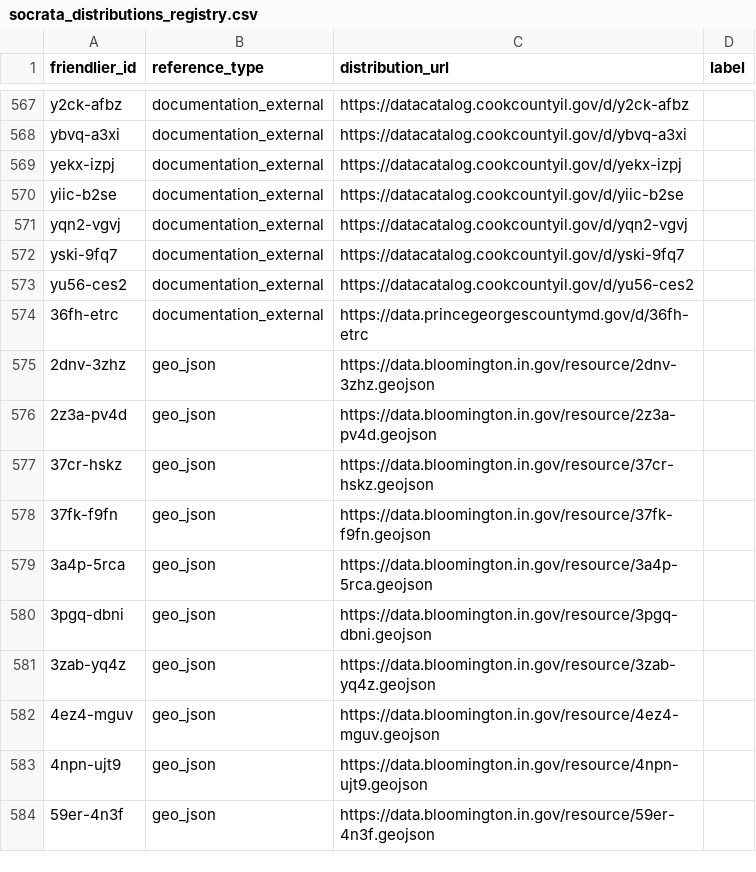
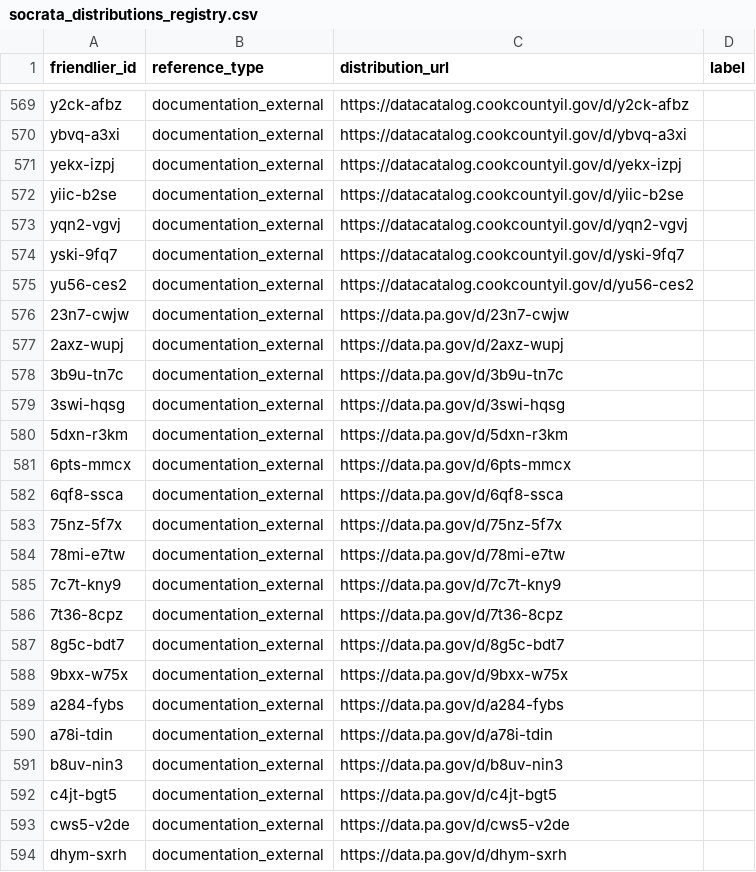
Before and after one commit to geobtaa/harvest-operations, a CSV file: registry/socrata_distributions_registry.csv, drawn as a sheet; only a part is shown, gaps mark what is left out; the shorter side is filled out with more unchanged rows; the diff covers the shown part only.

```diff
--- a/registry/socrata_distributions_registry.csv
+++ b/registry/socrata_distributions_registry.csv
@@ -573 +575,20 @@ yski-9fq7,documentation_external,https://datacatalog.cookcountyil.gov/d/yski-9fq
 yu56-ces2,documentation_external,https://datacatalog.cookcountyil.gov/d/yu56-ces2,
+23n7-cwjw,documentation_external,https://data.pa.gov/d/23n7-cwjw,
+2axz-wupj,documentation_external,https://data.pa.gov/d/2axz-wupj,
+3b9u-tn7c,documentation_external,https://data.pa.gov/d/3b9u-tn7c,
+3swi-hqsg,documentation_external,https://data.pa.gov/d/3swi-hqsg,
+5dxn-r3km,documentation_external,https://data.pa.gov/d/5dxn-r3km,
+6pts-mmcx,documentation_external,https://data.pa.gov/d/6pts-mmcx,
+6qf8-ssca,documentation_external,https://data.pa.gov/d/6qf8-ssca,
+75nz-5f7x,documentation_external,https://data.pa.gov/d/75nz-5f7x,
+78mi-e7tw,documentation_external,https://data.pa.gov/d/78mi-e7tw,
+7c7t-kny9,documentation_external,https://data.pa.gov/d/7c7t-kny9,
+7t36-8cpz,documentation_external,https://data.pa.gov/d/7t36-8cpz,
+8g5c-bdt7,documentation_external,https://data.pa.gov/d/8g5c-bdt7,
+9bxx-w75x,documentation_external,https://data.pa.gov/d/9bxx-w75x,
+a284-fybs,documentation_external,https://data.pa.gov/d/a284-fybs,
+a78i-tdin,documentation_external,https://data.pa.gov/d/a78i-tdin,
+b8uv-nin3,documentation_external,https://data.pa.gov/d/b8uv-nin3,
+c4jt-bgt5,documentation_external,https://data.pa.gov/d/c4jt-bgt5,
+cws5-v2de,documentation_external,https://data.pa.gov/d/cws5-v2de,
+dhym-sxrh,documentation_external,https://data.pa.gov/d/dhym-sxrh,
```
Also changed, not shown: 33 added rows elsewhere in this file, reference_data/websites.csv, reports/harvest-task-dashboard.csv, 37 other files.
